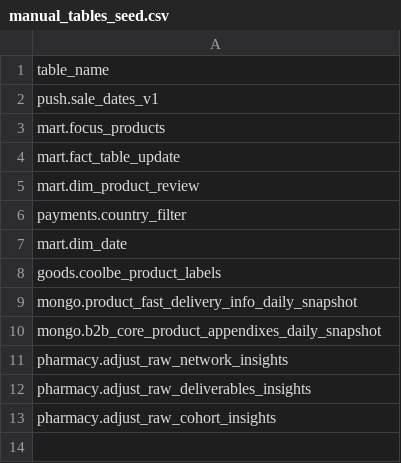
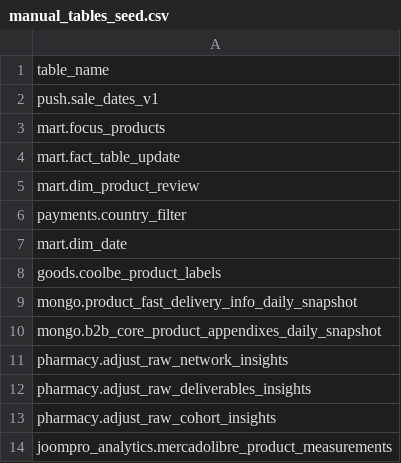
Before and after one commit to david-but-its-daweed/dbt-spark-models, a CSV file: seeds/manual_tables_seed.csv, drawn as a sheet.

Commit message:
add joompro_analytics.mercadolibre_product_measurements to manual tables

```diff
--- a/seeds/manual_tables_seed.csv
+++ b/seeds/manual_tables_seed.csv
@@ -13 +13,2 @@ pharmacy.adjust_raw_deliverables_insights
 pharmacy.adjust_raw_cohort_insights
+joompro_analytics.mercadolibre_product_measurements
```
